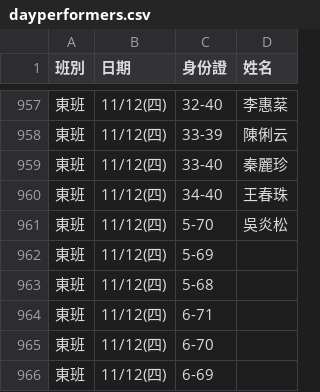
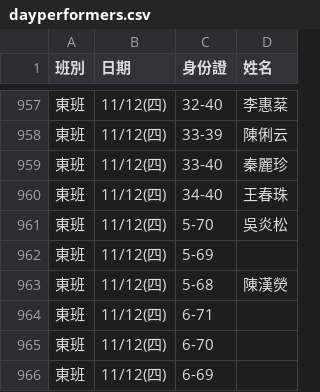
Before and after one commit to jyhornglin-glitch/Dome_Position, a CSV file: dayperformers.csv, drawn as a sheet; only a part is shown, gaps mark what is left out.

```diff
--- a/dayperformers.csv
+++ b/dayperformers.csv
@@ -962,3 +962,3 @@
 東班,11/12(四),5-69,
-東班,11/12(四),5-68,
+東班,11/12(四),5-68,陳漢熒
 東班,11/12(四),6-71,
```
Also changed, not shown: 1 other file.
